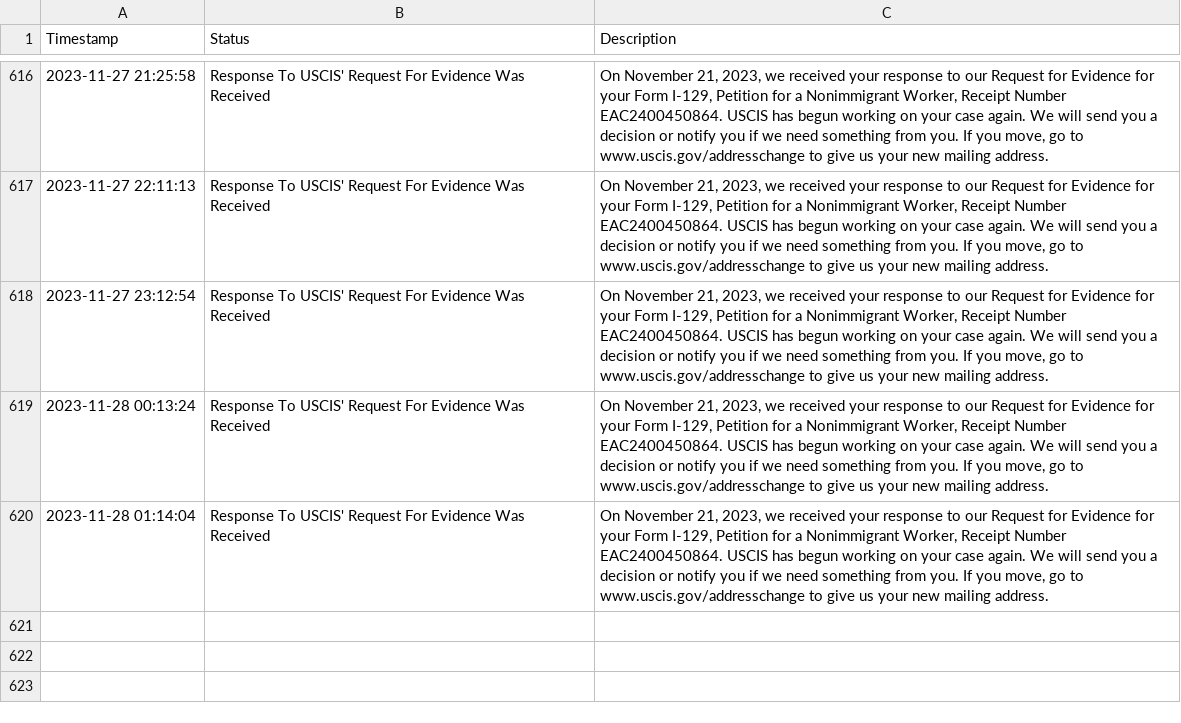
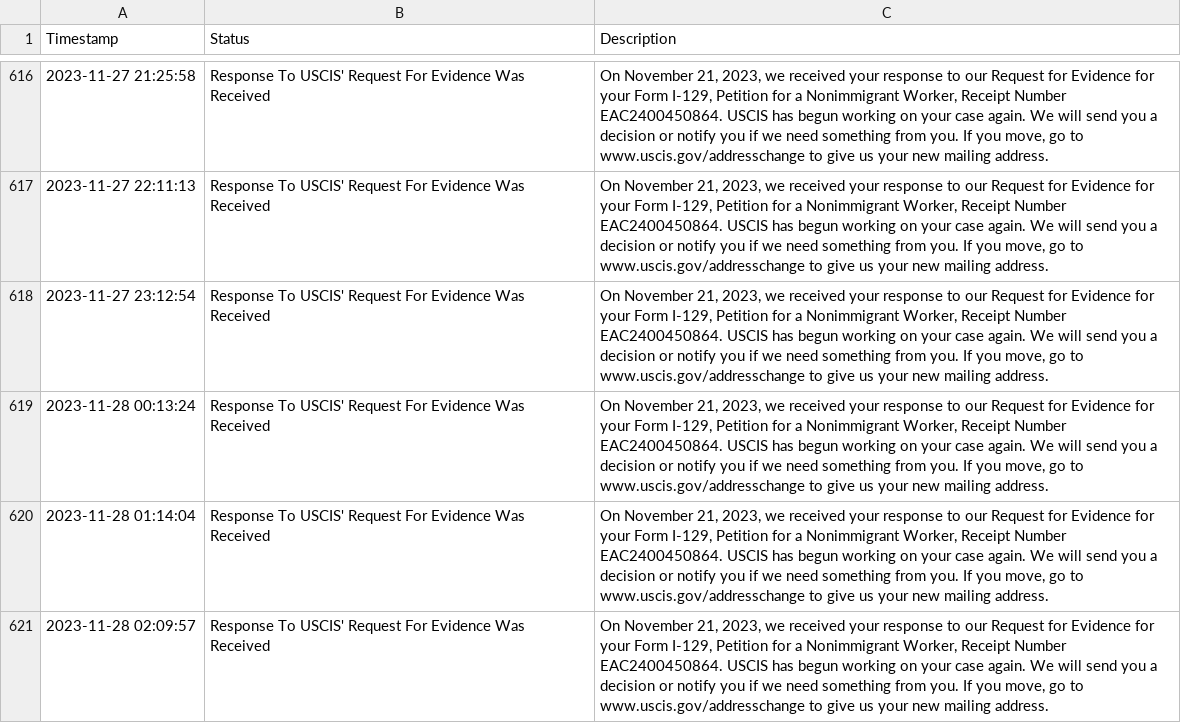
Before and after one commit to marcodallastella/USCIS-case-status, a CSV file: status_check.csv, drawn as a sheet; only a part is shown, gaps mark what is left out.

```diff
--- a/status_check.csv
+++ b/status_check.csv
@@ -620 +620,2 @@ Timestamp,Status,Description
 2023-11-28 01:14:04,Response To USCIS' Request For Evidence Was Received,"On November 21, 2023, we received your response to our Request for Evidence for your Form I-129, Petition for a Nonimmigrant Worker, Receipt Number EAC2400450864. USCIS has begun working on your case again. We will send you a decision or notify you if we need something from you. If you move, go to www.uscis.gov/addresschange to give us your new mailing address."
+2023-11-28 02:09:57,Response To USCIS' Request For Evidence Was Received,"On November 21, 2023, we received your response to our Request for Evidence for your Form I-129, Petition for a Nonimmigrant Worker, Receipt Number EAC2400450864. USCIS has begun working on your case again. We will send you a decision or notify you if we need something from you. If you move, go to www.uscis.gov/addresschange to give us your new mailing address."
```
